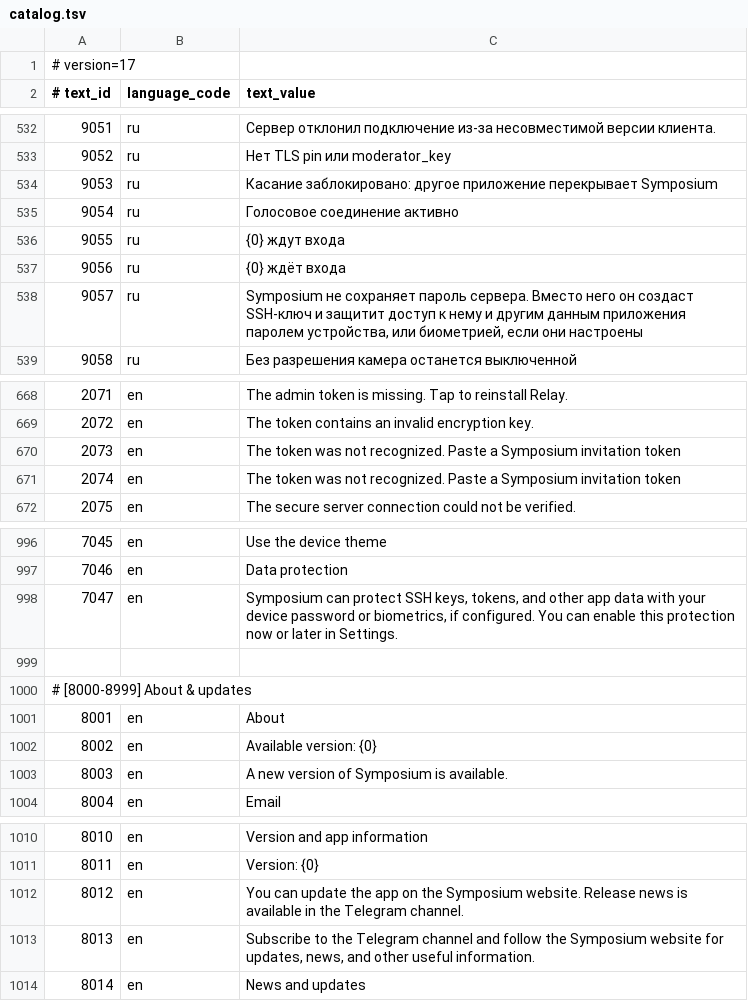
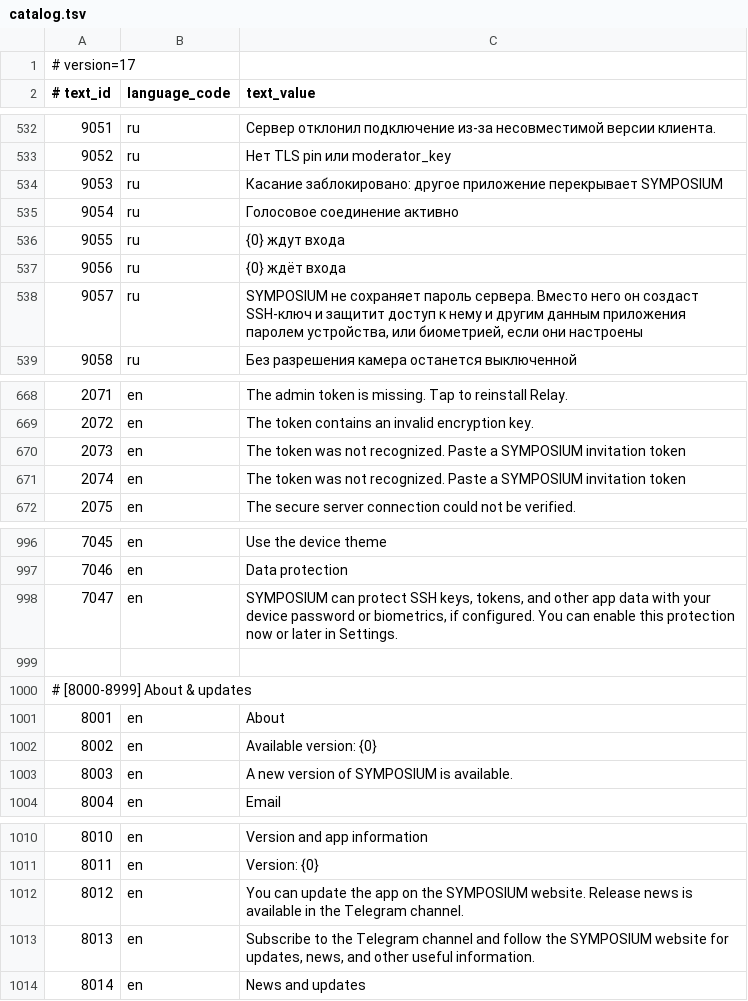
Before and after one commit to decentral-prospect/SYMPOSIUM, a TSV file: app/src/main/assets/localization/catalog.tsv, drawn as a sheet; only a part is shown, gaps mark what is left out; the diff covers the shown part only.

```diff
--- a/app/src/main/assets/localization/catalog.tsv
+++ b/app/src/main/assets/localization/catalog.tsv
@@ -533,3 +533,3 @@
 9052	ru	Нет TLS pin или moderator_key
-9053	ru	Касание заблокировано: другое приложение перекрывает Symposium
+9053	ru	Касание заблокировано: другое приложение перекрывает SYMPOSIUM
 9054	ru	Голосовое соединение активно
@@ -537,3 +537,3 @@
 9056	ru	{0} ждёт входа
-9057	ru	Symposium не сохраняет пароль сервера. Вместо него он создаст SSH-ключ и защитит доступ к нему и другим данным приложения паролем устройства, или биометрией, если они настроены
+9057	ru	SYMPOSIUM не сохраняет пароль сервера. Вместо него он создаст SSH-ключ и защитит доступ к нему и другим данным приложения паролем устройства, или биометрией, если они настроены
 9058	ru	Без разрешения камера останется выключенной
@@ -669,4 +669,4 @@
 2072	en	The token contains an invalid encryption key.
-2073	en	The token was not recognized. Paste a Symposium invitation token
-2074	en	The token was not recognized. Paste a Symposium invitation token
+2073	en	The token was not recognized. Paste a SYMPOSIUM invitation token
+2074	en	The token was not recognized. Paste a SYMPOSIUM invitation token
 2075	en	The secure server connection could not be verified.
@@ -997,3 +997,3 @@
 7046	en	Data protection
-7047	en	Symposium can protect SSH keys, tokens, and other app data with your device password or biometrics, if configured. You can enable this protection now or later in Settings.
+7047	en	SYMPOSIUM can protect SSH keys, tokens, and other app data with your device password or biometrics, if configured. You can enable this protection now or later in Settings.
 
@@ -1002,3 +1002,3 @@
 8002	en	Available version: {0}
-8003	en	A new version of Symposium is available.
+8003	en	A new version of SYMPOSIUM is available.
 8004	en	Email
@@ -1011,4 +1011,4 @@
 8011	en	Version: {0}
-8012	en	You can update the app on the Symposium website. Release news is available in the Telegram channel.
-8013	en	Subscribe to the Telegram channel and follow the Symposium website for updates, news, and other useful information.
+8012	en	You can update the app on the SYMPOSIUM website. Release news is available in the Telegram channel.
+8013	en	Subscribe to the Telegram channel and follow the SYMPOSIUM website for updates, news, and other useful information.
 8014	en	News and updates
```
Also changed, not shown: 18 edited cells elsewhere in this file, 11 other files.
